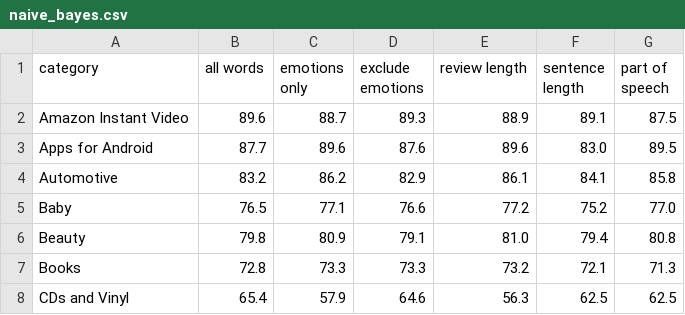
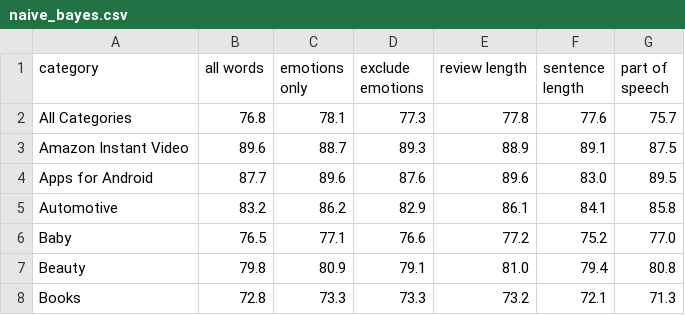
Before and after one commit to rvladi/reviews_helpfulness, a CSV file: naive_bayes.csv, drawn as a sheet; only a part is shown; the shorter side is filled out with more unchanged rows.

```diff
--- a/naive_bayes.csv
+++ b/naive_bayes.csv
@@ -1,2 +1,3 @@
 category,all words,emotions only,exclude emotions,review length,sentence length,part of speech
+All Categories,76.8,78.1,77.3,77.8,77.6,75.7
 Amazon Instant Video,89.6,88.7,89.3,88.9,89.1,87.5
```
Also changed, not shown: log_reg.csv, 3 other files.
